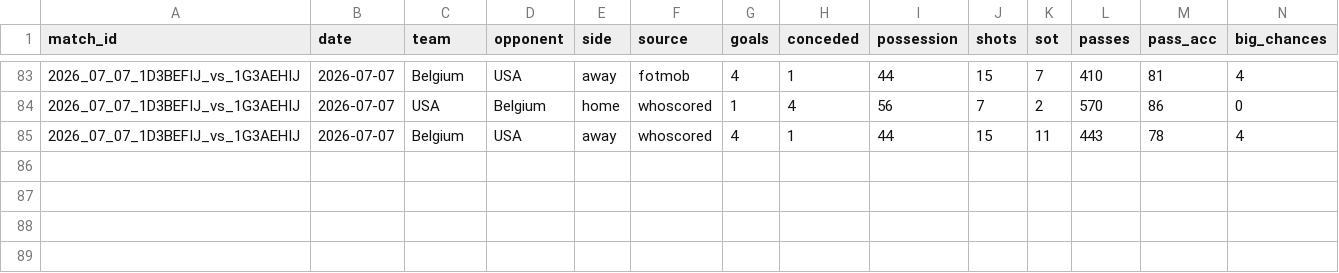
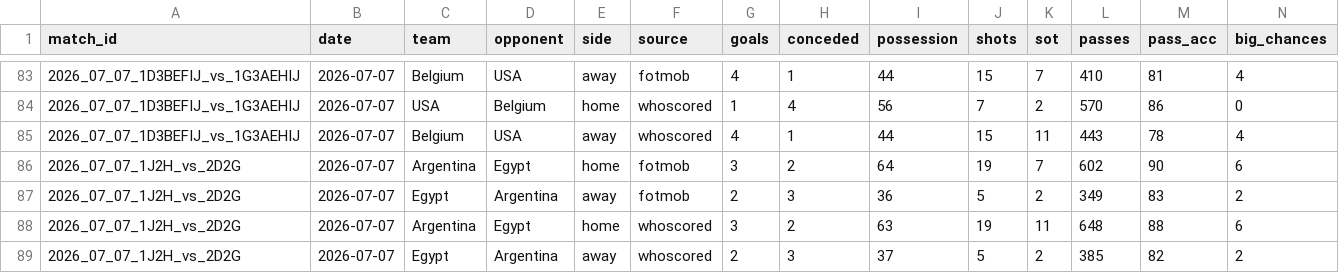
Before and after one commit to RShiri/XWORLDCUPTWIT, a CSV file: wc2026_dashboard/database/team_match_stats_by_source.csv, drawn as a sheet; only a part is shown, gaps mark what is left out; rows hold the shown columns only; the diff names each change by its address in the sheet, - before the commit and + after, or states it on an @@ line.

```diff
--- a/wc2026_dashboard/database/team_match_stats_by_source.csv
+++ b/wc2026_dashboard/database/team_match_stats_by_source.csv
+row 86: 2026_07_07_1J2H_vs_2D2G | 2026-07-07 | Argentina | Egypt | home | fotmob | 3 | 2 | 64 | 19 | 7 | 602 | 90 | 6
+row 87: 2026_07_07_1J2H_vs_2D2G | 2026-07-07 | Egypt | Argentina | away | fotmob | 2 | 3 | 36 | 5 | 2 | 349 | 83 | 2
+row 88: 2026_07_07_1J2H_vs_2D2G | 2026-07-07 | Argentina | Egypt | home | whoscored | 3 | 2 | 63 | 19 | 11 | 648 | 88 | 6
+row 89: 2026_07_07_1J2H_vs_2D2G | 2026-07-07 | Egypt | Argentina | away | whoscored | 2 | 3 | 37 | 5 | 2 | 385 | 82 | 2
```
Also changed, not shown: wc2026_dashboard/database/player_match_stats.csv, wc2026_dashboard/database/players.csv, 11 other files.
